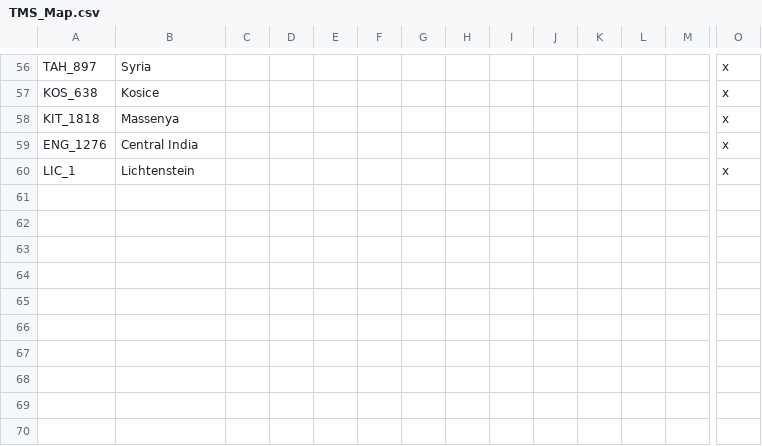
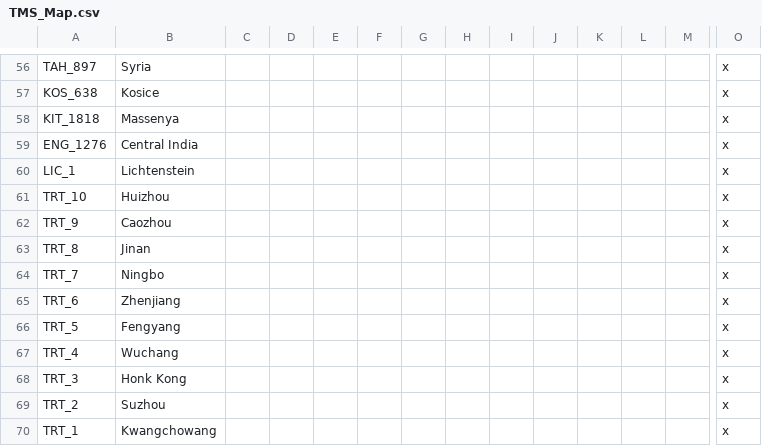
Before and after one commit to Proxysseia/The-many-Seas, a CSV file: localisation/TMS_Map.csv, drawn as a sheet; only a part is shown, gaps mark what is left out; rows hold the shown columns only; the diff names each change by its address in the sheet, - before the commit and + after, or states it on an @@ line.

```diff
--- a/localisation/TMS_Map.csv
+++ b/localisation/TMS_Map.csv
+row 61: TRT_10 | Huizhou |  |  |  |  |  |  |  |  |  |  |  | x
+row 62: TRT_9 | Caozhou |  |  |  |  |  |  |  |  |  |  |  | x
+row 63: TRT_8 | Jinan |  |  |  |  |  |  |  |  |  |  |  | x
+row 64: TRT_7 | Ningbo |  |  |  |  |  |  |  |  |  |  |  | x
+row 65: TRT_6 | Zhenjiang |  |  |  |  |  |  |  |  |  |  |  | x
+row 66: TRT_5 | Fengyang |  |  |  |  |  |  |  |  |  |  |  | x
+row 67: TRT_4 | Wuchang |  |  |  |  |  |  |  |  |  |  |  | x
+row 68: TRT_3 | Honk Kong |  |  |  |  |  |  |  |  |  |  |  | x
+row 69: TRT_2 | Suzhou |  |  |  |  |  |  |  |  |  |  |  | x
+row 70: TRT_1 | Kwangchowang |  |  |  |  |  |  |  |  |  |  |  | x
```
Also changed, not shown: localisation/ExtraStuff.csv, localisation/TMS_decisions.csv, 5 other files.
